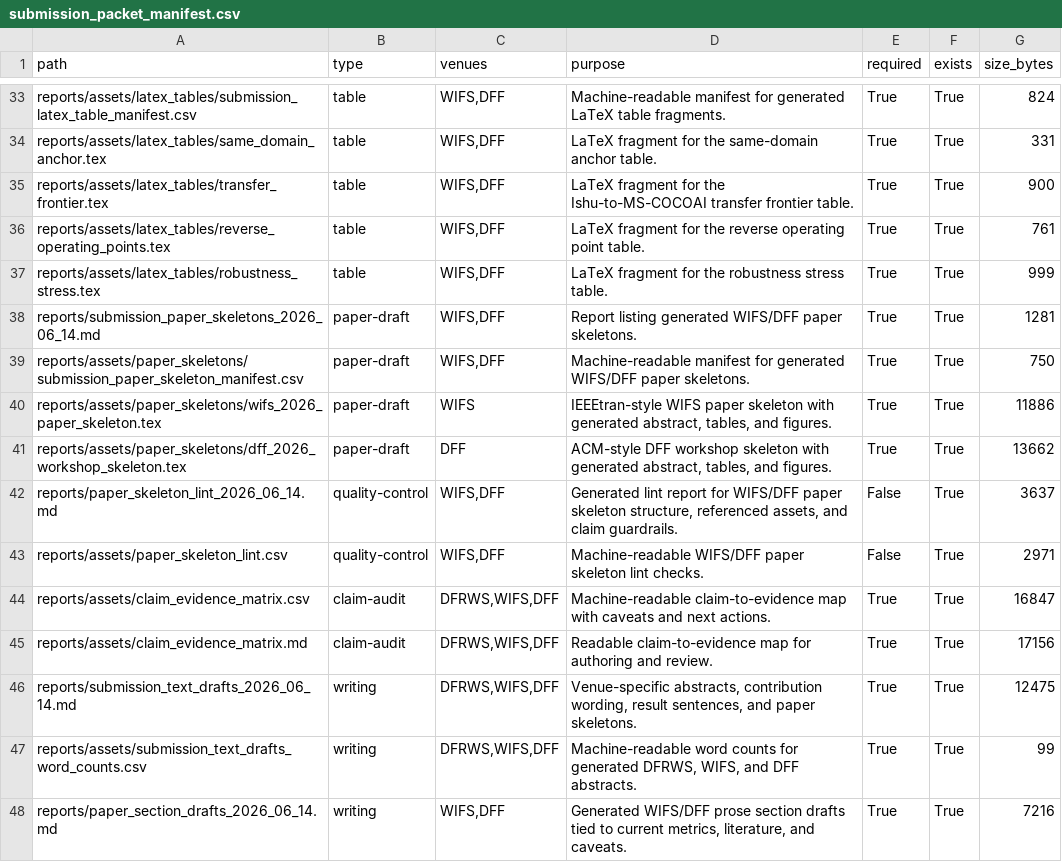
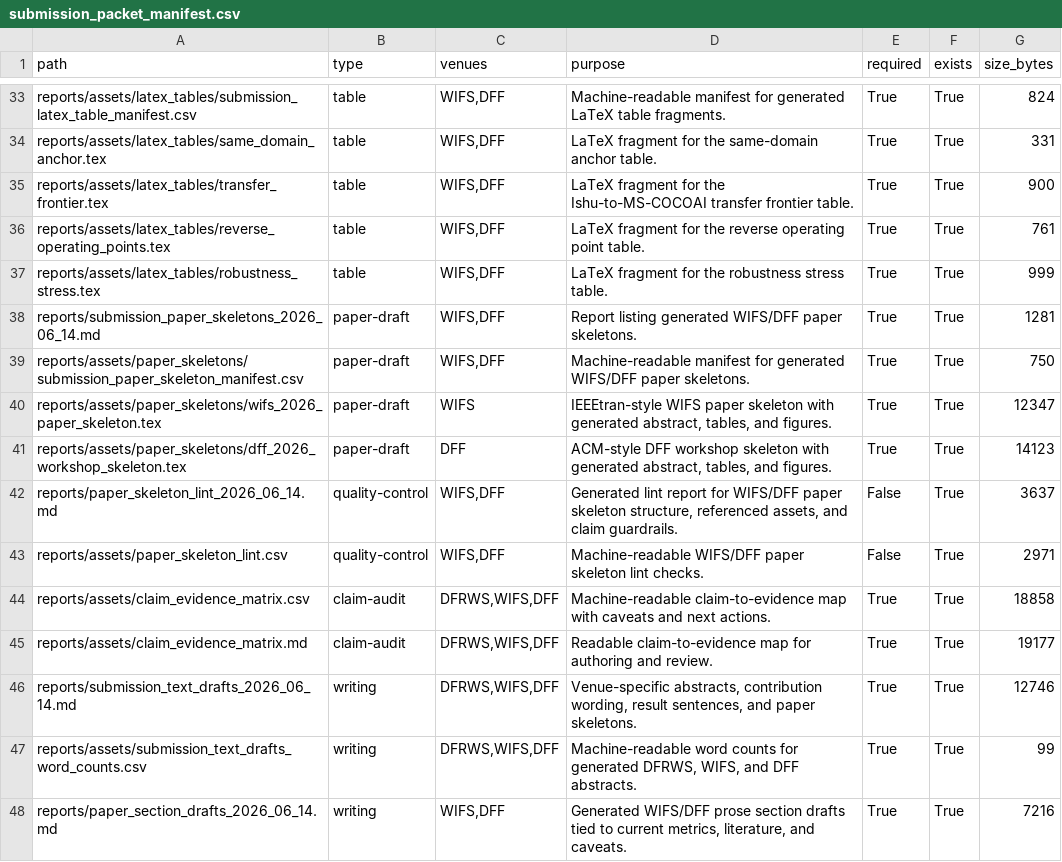
Before and after one commit to DrStrangel0ve/ai-image-forensics-comparison, a CSV file: reports/assets/submission_packet_manifest.csv, drawn as a sheet; only a part is shown, gaps mark what is left out.

```diff
--- a/reports/assets/submission_packet_manifest.csv
+++ b/reports/assets/submission_packet_manifest.csv
@@ -39,9 +39,9 @@ reports/submission_paper_skeletons_2026_06_14.md,paper-draft,"WIFS,DFF",Report l
 reports/assets/paper_skeletons/submission_paper_skeleton_manifest.csv,paper-draft,"WIFS,DFF",Machine-readable manifest for generated WIFS/DFF paper skeletons.,True,True,750
-reports/assets/paper_skeletons/wifs_2026_paper_skeleton.tex,paper-draft,WIFS,"IEEEtran-style WIFS paper skeleton with generated abstract, tables, and figures.",True,True,11886
-reports/assets/paper_skeletons/dff_2026_workshop_skeleton.tex,paper-draft,DFF,"ACM-style DFF workshop skeleton with generated abstract, tables, and figures.",True,True,13662
+reports/assets/paper_skeletons/wifs_2026_paper_skeleton.tex,paper-draft,WIFS,"IEEEtran-style WIFS paper skeleton with generated abstract, tables, and figures.",True,True,12347
+reports/assets/paper_skeletons/dff_2026_workshop_skeleton.tex,paper-draft,DFF,"ACM-style DFF workshop skeleton with generated abstract, tables, and figures.",True,True,14123
 reports/paper_skeleton_lint_2026_06_14.md,quality-control,"WIFS,DFF","Generated lint report for WIFS/DFF paper skeleton structure, referenced assets, and claim guardrails.",False,True,3637
 reports/assets/paper_skeleton_lint.csv,quality-control,"WIFS,DFF",Machine-readable WIFS/DFF paper skeleton lint checks.,False,True,2971
-reports/assets/claim_evidence_matrix.csv,claim-audit,"DFRWS,WIFS,DFF",Machine-readable claim-to-evidence map with caveats and next actions.,True,True,16847
-reports/assets/claim_evidence_matrix.md,claim-audit,"DFRWS,WIFS,DFF",Readable claim-to-evidence map for authoring and review.,True,True,17156
-reports/submission_text_drafts_2026_06_14.md,writing,"DFRWS,WIFS,DFF","Venue-specific abstracts, contribution wording, result sentences, and paper skeletons.",True,True,12475
+reports/assets/claim_evidence_matrix.csv,claim-audit,"DFRWS,WIFS,DFF",Machine-readable claim-to-evidence map with caveats and next actions.,True,True,18858
+reports/assets/claim_evidence_matrix.md,claim-audit,"DFRWS,WIFS,DFF",Readable claim-to-evidence map for authoring and review.,True,True,19177
+reports/submission_text_drafts_2026_06_14.md,writing,"DFRWS,WIFS,DFF","Venue-specific abstracts, contribution wording, result sentences, and paper skeletons.",True,True,12746
 reports/assets/submission_text_drafts_word_counts.csv,writing,"DFRWS,WIFS,DFF","Machine-readable word counts for generated DFRWS, WIFS, and DFF abstracts.",True,True,99
```
Also changed, not shown: reports/assets/claim_evidence_matrix.csv, reports/assets/paper_skeleton_lint.csv, 13 other files.
